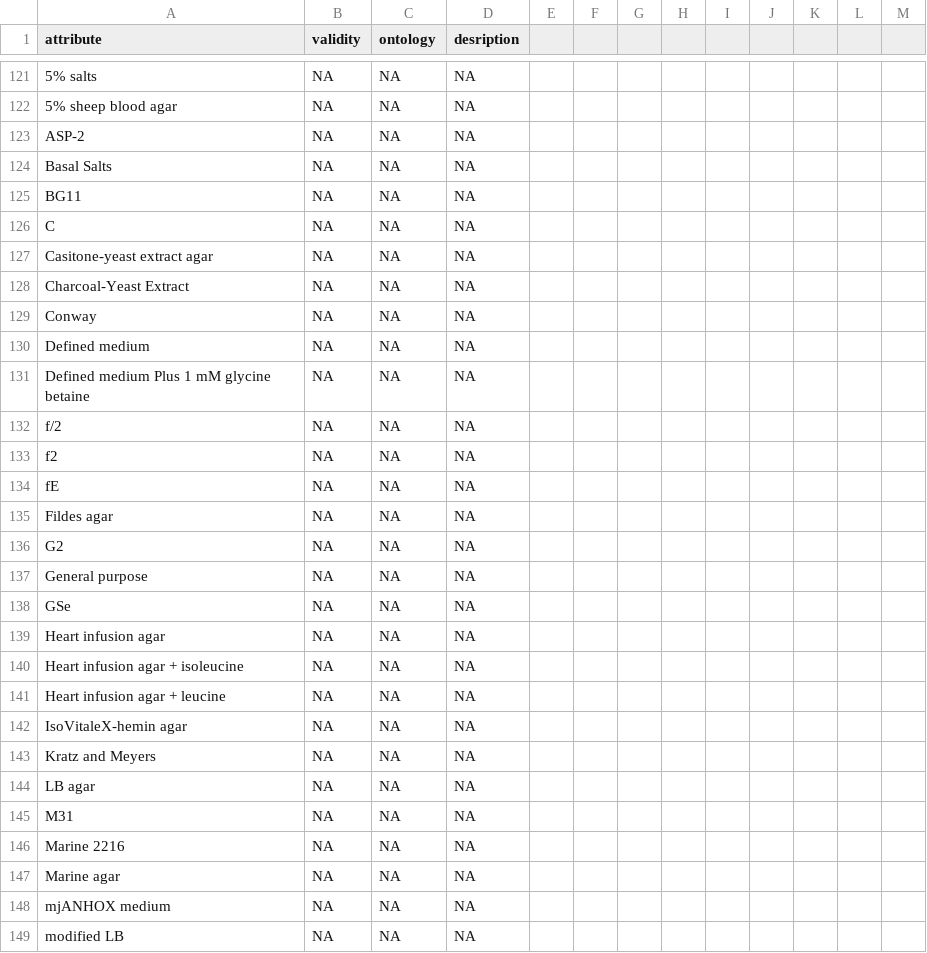
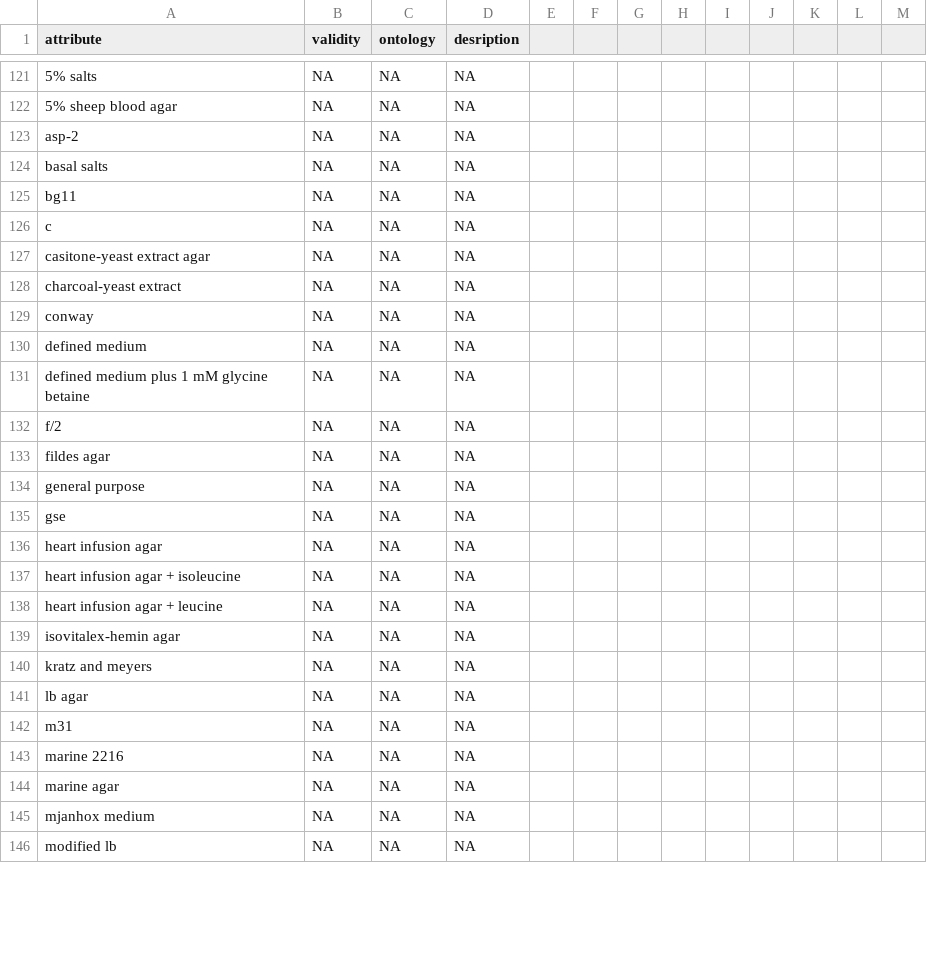
Before and after one commit to waldronlab/bugphyzz, a TSV file: inst/extdata/attributes.tsv, drawn as a sheet; only a part is shown, gaps mark what is left out; the diff covers the shown part only.

```diff
--- a/inst/extdata/attributes.tsv
+++ b/inst/extdata/attributes.tsv
@@ -125,28 +125,25 @@
 "5% sheep blood agar"	NA	NA	NA
-"ASP-2"	NA	NA	NA
-"Basal Salts"	NA	NA	NA
-"BG11"	NA	NA	NA
-"C"	NA	NA	NA
-"Casitone-yeast extract agar"	NA	NA	NA
-"Charcoal-Yeast Extract"	NA	NA	NA
-"Conway"	NA	NA	NA
-"Defined medium"	NA	NA	NA
-"Defined medium Plus 1 mM glycine betaine"	NA	NA	NA
+"asp-2"	NA	NA	NA
+"basal salts"	NA	NA	NA
+"bg11"	NA	NA	NA
+"c"	NA	NA	NA
+"casitone-yeast extract agar"	NA	NA	NA
+"charcoal-yeast extract"	NA	NA	NA
+"conway"	NA	NA	NA
+"defined medium"	NA	NA	NA
+"defined medium plus 1 mM glycine betaine"	NA	NA	NA
 "f/2"	NA	NA	NA
-"f2"	NA	NA	NA
-"fE"	NA	NA	NA
-"Fildes agar"	NA	NA	NA
-"G2"	NA	NA	NA
-"General purpose"	NA	NA	NA
-"GSe"	NA	NA	NA
-"Heart infusion agar"	NA	NA	NA
-"Heart infusion agar + isoleucine"	NA	NA	NA
-"Heart infusion agar + leucine"	NA	NA	NA
-"IsoVitaleX-hemin agar"	NA	NA	NA
-"Kratz and Meyers"	NA	NA	NA
-"LB agar"	NA	NA	NA
-"M31"	NA	NA	NA
-"Marine 2216"	NA	NA	NA
-"Marine agar"	NA	NA	NA
-"mjANHOX medium"	NA	NA	NA
-"modified LB"	NA	NA	NA
+"fildes agar"	NA	NA	NA
+"general purpose"	NA	NA	NA
+"gse"	NA	NA	NA
+"heart infusion agar"	NA	NA	NA
+"heart infusion agar + isoleucine"	NA	NA	NA
+"heart infusion agar + leucine"	NA	NA	NA
+"isovitalex-hemin agar"	NA	NA	NA
+"kratz and meyers"	NA	NA	NA
+"lb agar"	NA	NA	NA
+"m31"	NA	NA	NA
+"marine 2216"	NA	NA	NA
+"marine agar"	NA	NA	NA
+"mjanhox medium"	NA	NA	NA
+"modified lb"	NA	NA	NA
```
Also changed, not shown: 11 removed rows and 77 edited cells elsewhere in this file.
